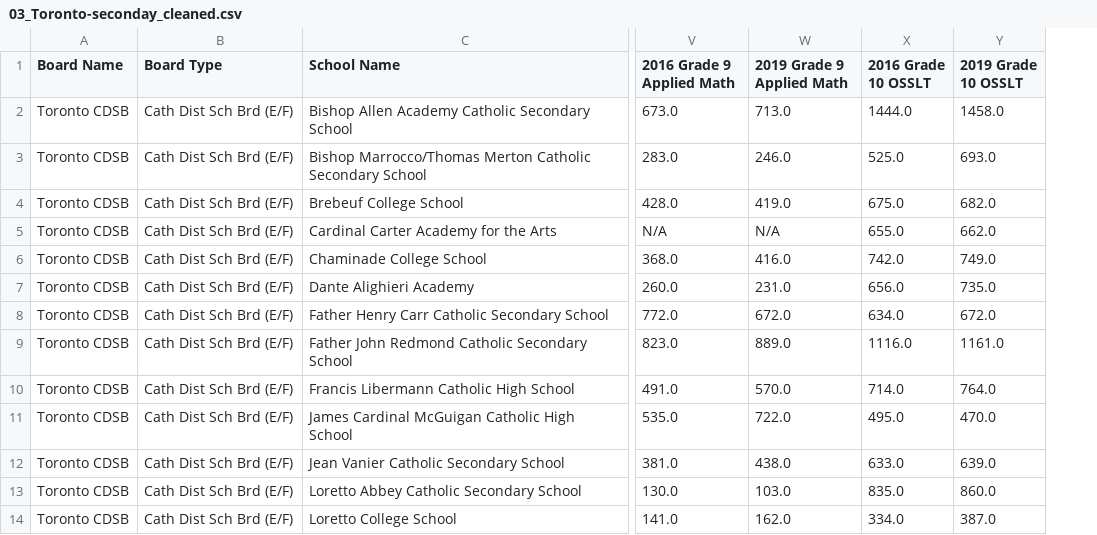
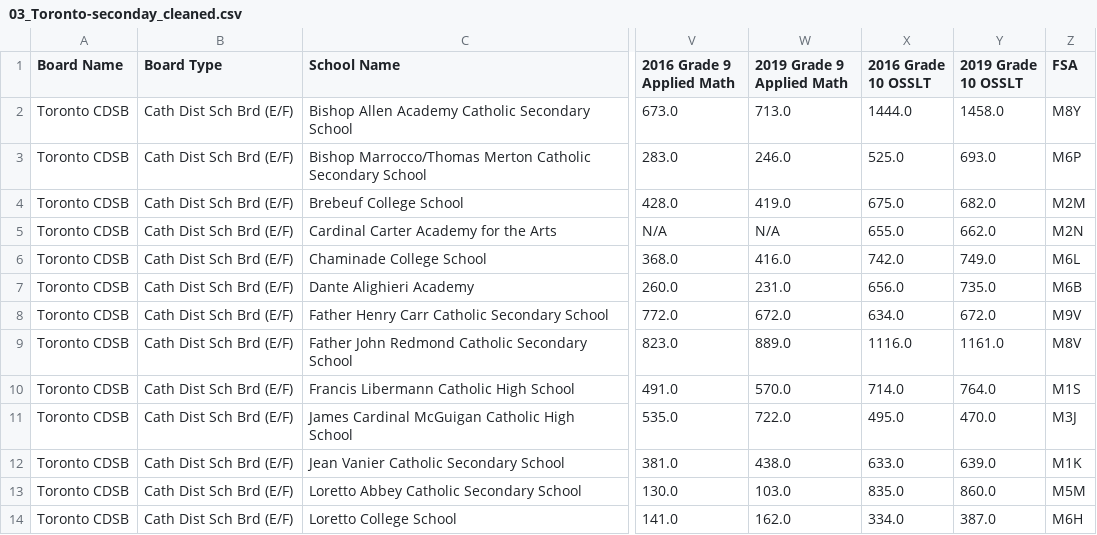
Before and after one commit to JeremyJChu/ontario_schools, a CSV file: inputs/data/03_Toronto-seconday_cleaned.csv, drawn as a sheet; only a part is shown, gaps mark what is left out; the diff names each change by its address in the sheet, - before the commit and + after, or states it on an @@ line.

Commit message:
Update 03_Toronto-seconday_cleaned.csv

```diff
--- a/inputs/data/03_Toronto-seconday_cleaned.csv
+++ b/inputs/data/03_Toronto-seconday_cleaned.csv
+column Z (FSA), rows 2-14: M8Y | M6P | M2M | M2N | M6L | M6B | M9V | M8V | M1S | M3J | M1K | M5M | M6H
```
